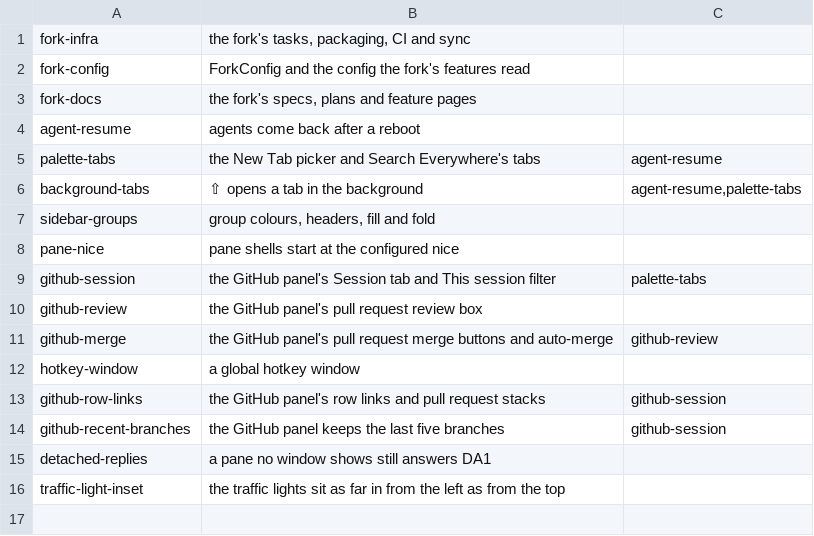
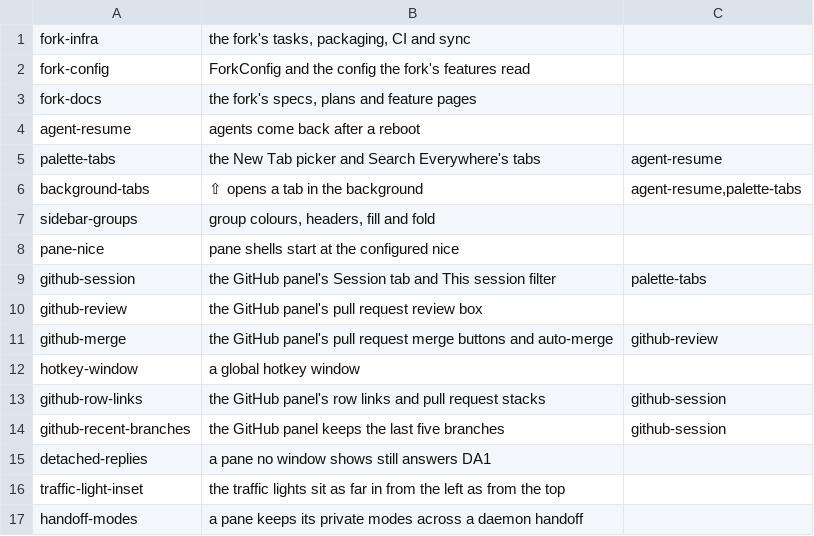
Before and after one commit to NorthIsUp/tty7, a TSV file: docs/fork/stack-order.tsv, drawn as a sheet.

Commit message:
fork(handoff-modes): a pane keeps its private modes across a daemon handoff
Fork-Feature: handoff-modes

```diff
--- a/docs/fork/stack-order.tsv
+++ b/docs/fork/stack-order.tsv
@@ -16 +16,2 @@ detached-replies	a pane no window shows still answers DA1
 traffic-light-inset	the traffic lights sit as far in from the left as from the top
+handoff-modes	a pane keeps its private modes across a daemon handoff
```
Also changed, not shown: 4 other files.
